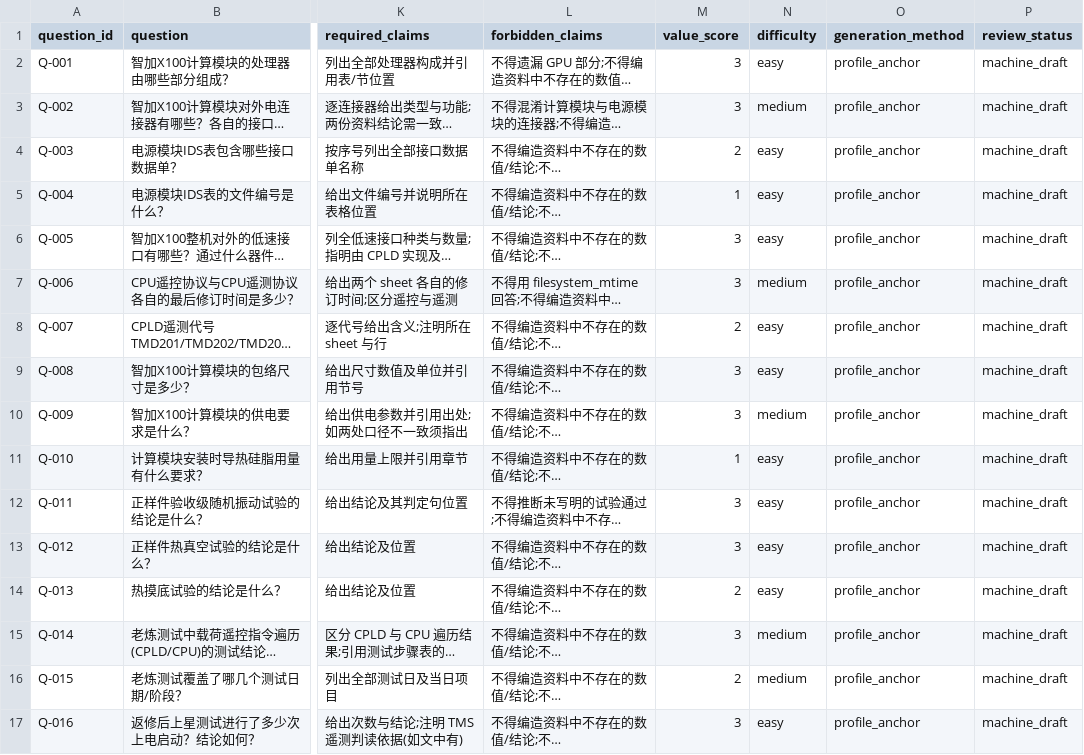
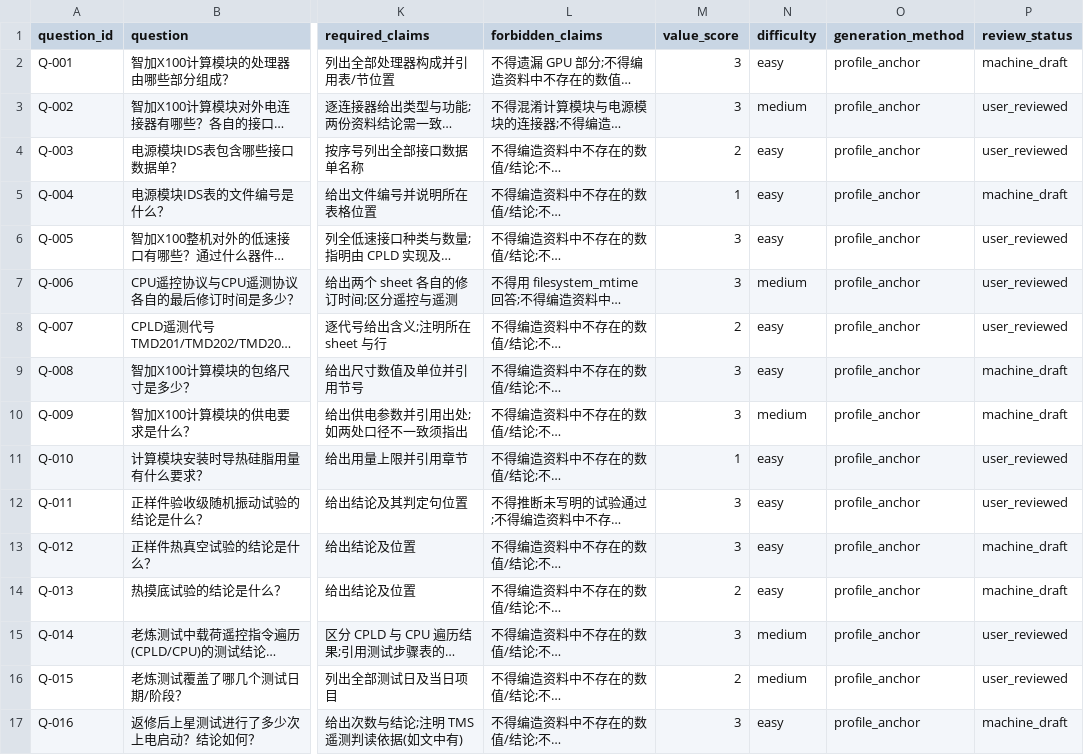
Before and after one commit to Knob1420/RAG_Integration, a CSV file: eval/questions/question_pool.csv, drawn as a sheet; only a part is shown, gaps mark what is left out; long unchanged cells end in …; the diff covers the shown part only; the diff names each change by its address in the sheet, - before the commit and + after, or states it on an @@ line.

```diff
--- a/eval/questions/question_pool.csv
+++ b/eval/questions/question_pool.csv
-P3:P4 (review_status): machine_draft
+P3:P4 (review_status): user_reviewed
-P6:P8 (review_status): machine_draft
+P6:P8 (review_status): user_reviewed
-P11:P12 (review_status): machine_draft
+P11:P12 (review_status): user_reviewed
-P15:P16 (review_status): machine_draft
+P15:P16 (review_status): user_reviewed
```
Also changed, not shown: 11 edited cells elsewhere in this file, 22 other files.
